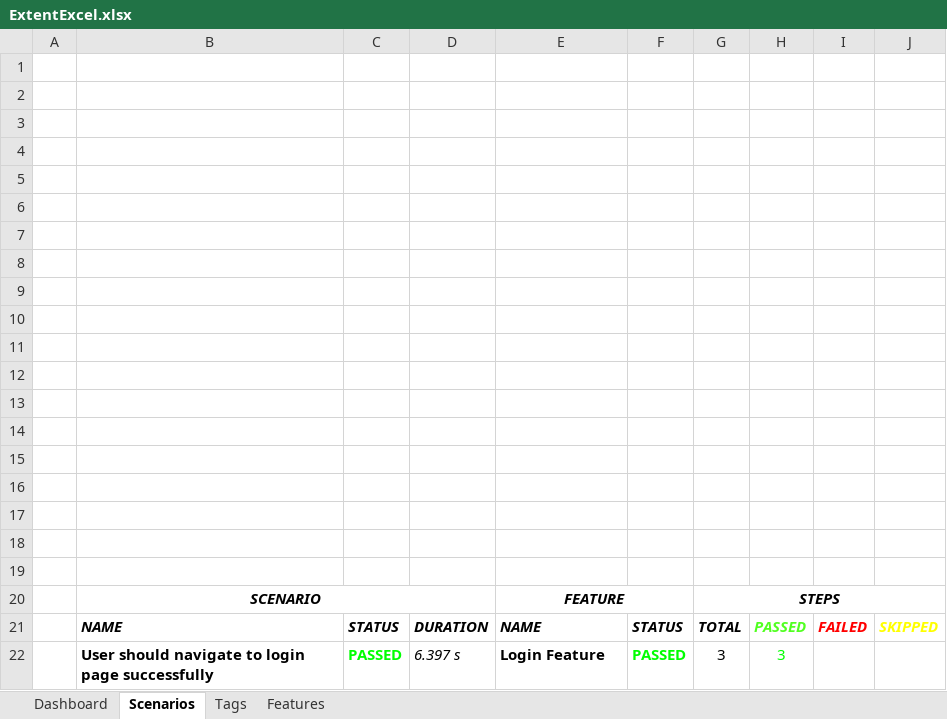
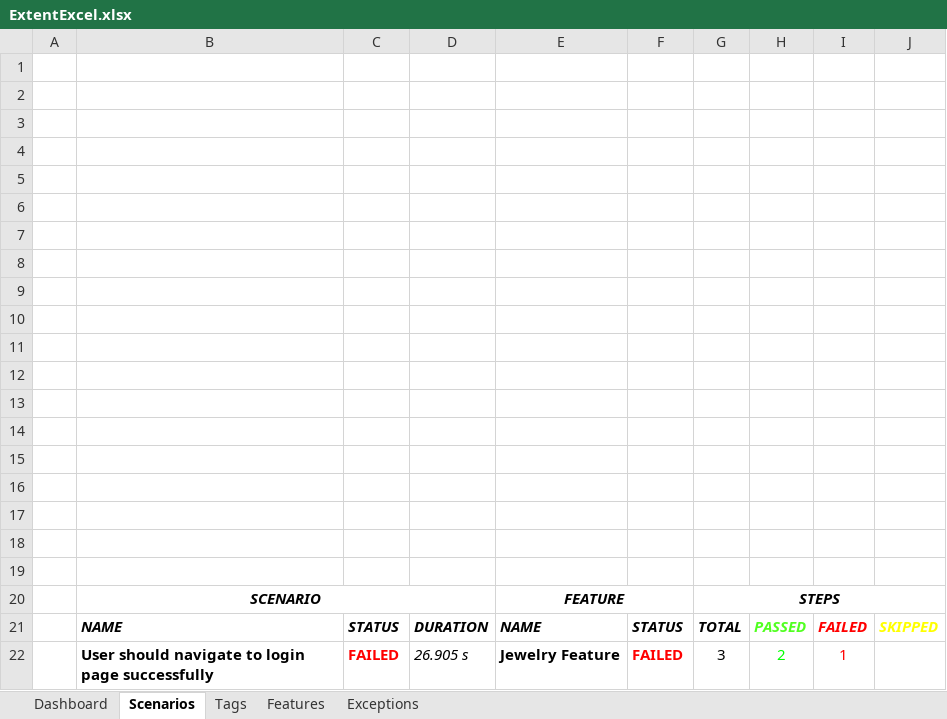
Before and after one commit to Shilpa0289/sample-cucumber-project-1, an Excel workbook: test-output/ExcelReport/ExtentExcel.xlsx, sheet Scenarios, drawn as a sheet; values as stored, in another font and other column widths than the file's, no borders; charts and pictures not drawn; removed rows and columns are numbered as before the commit, all else as after; the diff names each change by its address in the sheet, - before the commit and + after, or states it on an @@ line.

```diff
--- a/test-output/ExcelReport/ExtentExcel.xlsx (sheet Scenarios)
+++ b/test-output/ExcelReport/ExtentExcel.xlsx (sheet Scenarios)
+sheet tab: Exceptions
-row 22:  | User should navigate to login page successfully | PASSED | 6.397 s | Login Feature | PASSED | 3 | 3
+row 22:  | User should navigate to login page successfully | FAILED | 26.905 s | Jewelry Feature | FAILED | 3 | 2 | 1
```
Also changed, not shown: sheet Tags, sheet Dashboard, sheet Features, charts or pictures, 8 other files.
